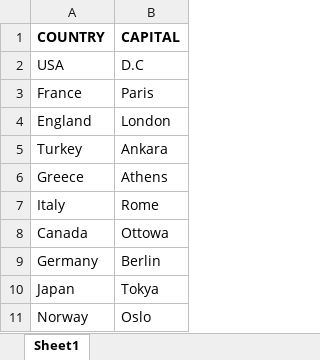
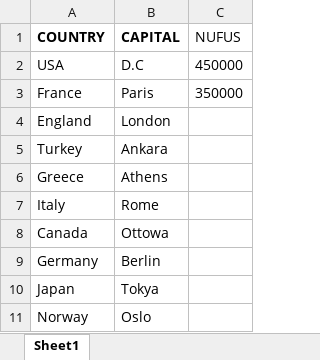
Before and after one commit to umytlygenc/selenium.proj, an Excel workbook: resources/Capitals.xlsx, sheet Sheet1, drawn as a sheet; values as stored, in another font and other column widths than the file's, no borders; charts and pictures not drawn; the diff names each change by its address in the sheet, - before the commit and + after, or states it on an @@ line.

```diff
--- a/resources/Capitals.xlsx (sheet Sheet1)
+++ b/resources/Capitals.xlsx (sheet Sheet1)
+column C (NUFUS), rows 2-3: 450000 | 350000
```
Also changed, not shown: charts or pictures, 24 other files.
